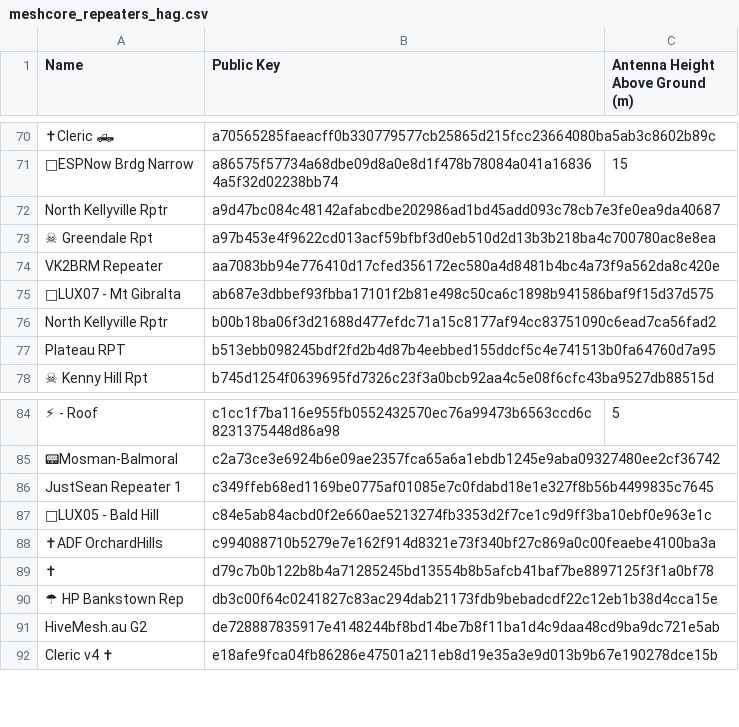
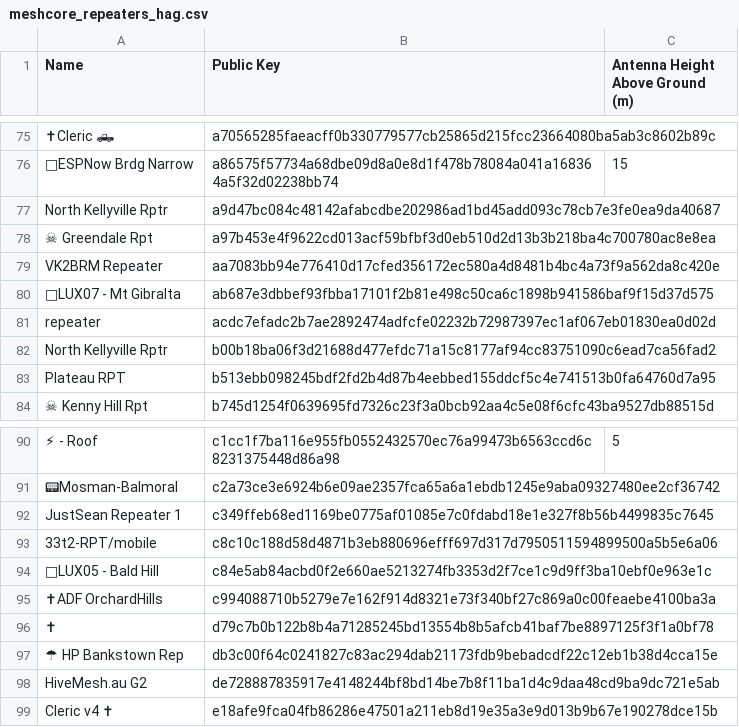
Before and after one commit to s3m1s0n1c/nswmesh_wiki, a CSV file: data/meshcore_repeaters_hag.csv, drawn as a sheet; only a part is shown, gaps mark what is left out; the diff covers the shown part only; the diff names each change by its address in the sheet, - before the commit and + after, or states it on an @@ line.

```diff
--- a/data/meshcore_repeaters_hag.csv
+++ b/data/meshcore_repeaters_hag.csv
+row 81: repeater | acdc7efadc2b7ae2892474adfcfe02232b72987397ec1af067eb01830ea0d02d
+row 93: 33t2-RPT/mobile | c8c10c188d58d4871b3eb880696efff697d317d7950511594899500a5b5e6a06
```
Also changed, not shown: 5 added rows elsewhere in this file, 1 other file.
